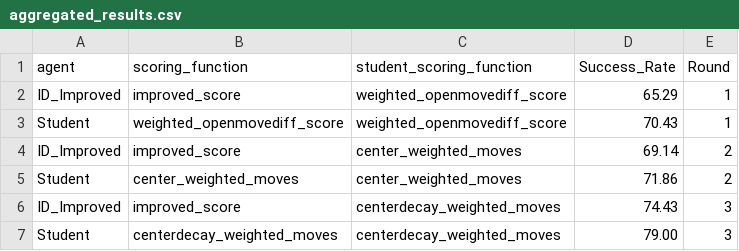
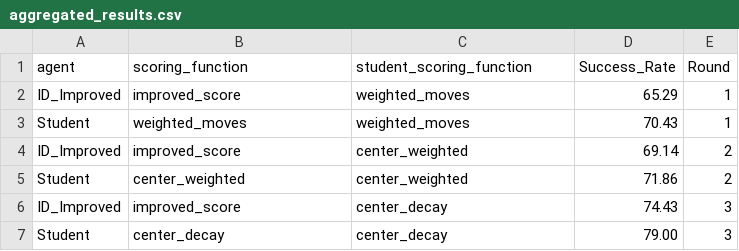
Before and after one commit to baumanab/AIND-Isolation, a CSV file: aggregated_results.csv, drawn as a sheet.

```diff
--- a/aggregated_results.csv
+++ b/aggregated_results.csv
@@ -1,7 +1,7 @@
 agent,scoring_function,student_scoring_function,Success_Rate,Round
-ID_Improved,improved_score,weighted_openmovediff_score,65.29,1
-Student,weighted_openmovediff_score,weighted_openmovediff_score,70.43,1
-ID_Improved,improved_score,center_weighted_moves,69.14,2
-Student,center_weighted_moves,center_weighted_moves,71.86,2
-ID_Improved,improved_score,centerdecay_weighted_moves,74.43,3
-Student,centerdecay_weighted_moves,centerdecay_weighted_moves,79.00,3
+ID_Improved,improved_score,weighted_moves,65.29,1
+Student,weighted_moves,weighted_moves,70.43,1
+ID_Improved,improved_score,center_weighted,69.14,2
+Student,center_weighted,center_weighted,71.86,2
+ID_Improved,improved_score,center_decay,74.43,3
+Student,center_decay,center_decay,79.00,3
```
Also changed, not shown: match_results.csv.
